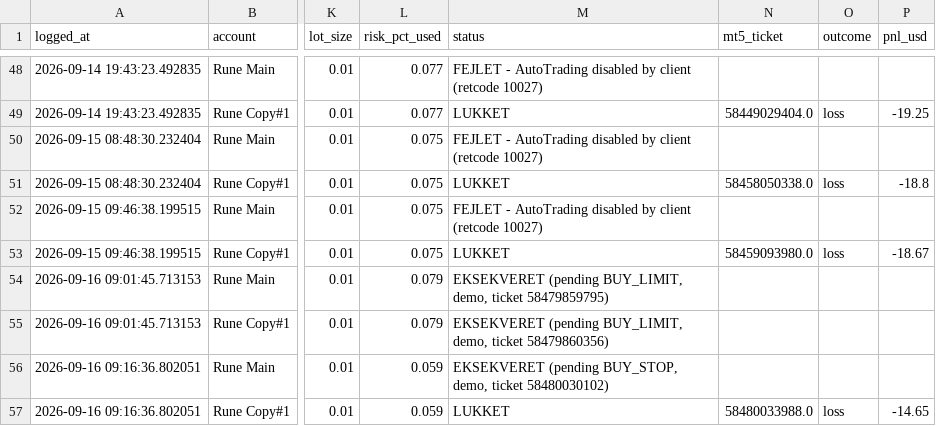
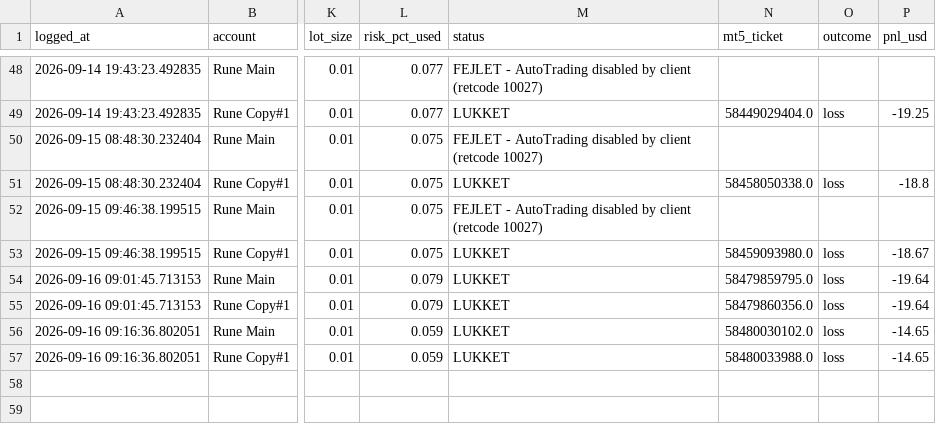
Before and after one commit to Runetherune/trading-dashboard, a CSV file: multi_account_log.csv, drawn as a sheet; only a part is shown, gaps mark what is left out; the diff names each change by its address in the sheet, - before the commit and + after, or states it on an @@ line.

Commit message:
Scan 2026-09-16 (leder Rune Main): ingen kill-switch/konto-anmodninger. Afstemning: leder XAUUSD ticket 58479859795 lukket (SL, -19.64) og XAGUSD ticket 58480030102 lukket (SL, -14.65) - rettet manglende mt5_ticket i multi_account_log.csv for leder+foelger (foelger ticket 58479860356, -19.64) da automatisk afstemning ikke kunne matche blanke ticket-felter. Leder 0 aabne positioner, balance/equity 24942.63. Foelger Rune Copy#1 0 aabne positioner, balance/equity 24873.28. Ingen nye signaler paa 4000 M15-candles XAUUSD+XAGUSD.

```diff
--- a/multi_account_log.csv
+++ b/multi_account_log.csv
-M54 (status): EKSEKVERET (pending BUY_LIMIT, demo, ticket 58479859795)
+M54 (status): LUKKET
-N54 (mt5_ticket): (empty)
+N54 (mt5_ticket): 58479859795.0
-O54:O56 (outcome): (empty)
+O54:O56 (outcome): loss
-P54:P55 (pnl_usd): (empty)
+P54:P55 (pnl_usd): -19.64
-M55 (status): EKSEKVERET (pending BUY_LIMIT, demo, ticket 58479860356)
+M55 (status): LUKKET
-N55 (mt5_ticket): (empty)
+N55 (mt5_ticket): 58479860356.0
-M56 (status): EKSEKVERET (pending BUY_STOP, demo, ticket 58480030102)
+M56 (status): LUKKET
-N56 (mt5_ticket): (empty)
+N56 (mt5_ticket): 58480030102.0
-P56 (pnl_usd): (empty)
+P56 (pnl_usd): -14.65
```
Also changed, not shown: account_status.csv, activity_log.csv, 1 other file.
